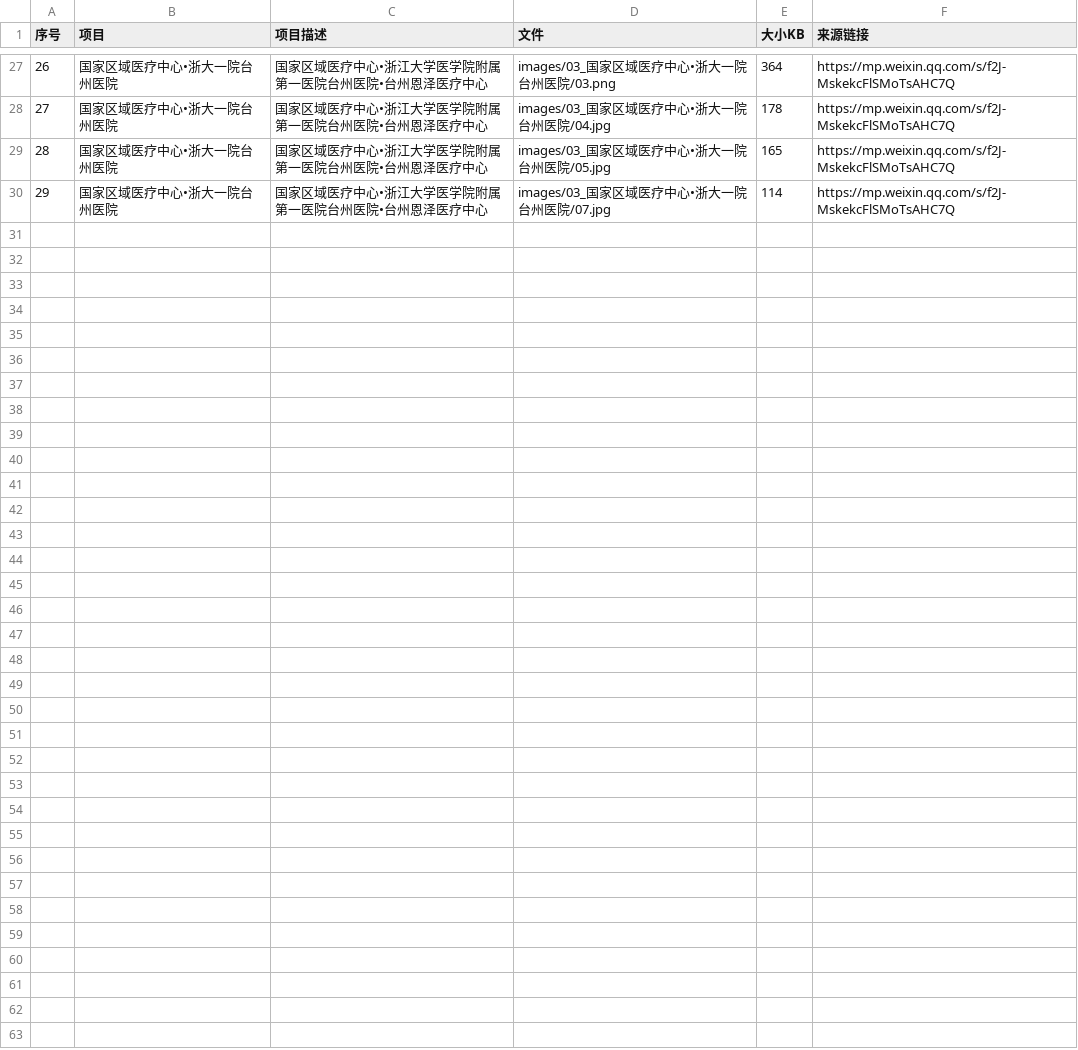
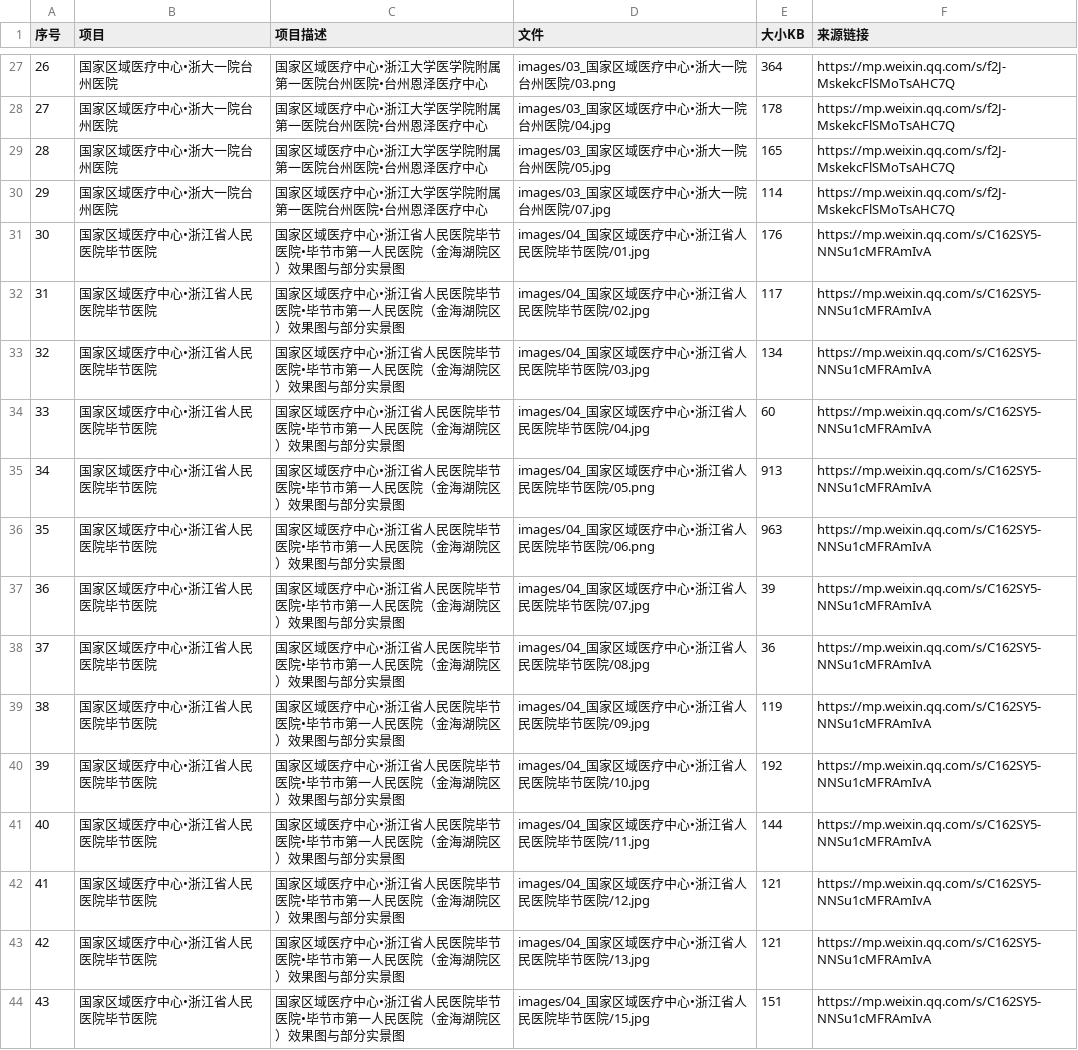
Before and after one commit to hszzhua2/hospital-project-archive, a CSV file: 医院项目档案库/档案库.csv, drawn as a sheet; only a part is shown, gaps mark what is left out; the diff names each change by its address in the sheet, - before the commit and + after, or states it on an @@ line.

Commit message:
新增项目04:浙江省人民医院毕节医院(毕节市第一人民医院金海湖院区)14图

```diff
--- a/医院项目档案库/档案库.csv
+++ b/医院项目档案库/档案库.csv
+row 31: 30 | 国家区域医疗中心•浙江省人民医院毕节医院 | 国家区域医疗中心•浙江省人民医院毕节医院•毕节市第一人民医院（金海湖院区）效果图与部分实景图 | images/04_国家区域医疗中心•浙江省人民医院毕节医院/01.jpg | 176 | https://mp.weixin.qq.com/s/C162SY5-NNSu1cMFRAmIvA
+row 32: 31 | 国家区域医疗中心•浙江省人民医院毕节医院 | 国家区域医疗中心•浙江省人民医院毕节医院•毕节市第一人民医院（金海湖院区）效果图与部分实景图 | images/04_国家区域医疗中心•浙江省人民医院毕节医院/02.jpg | 117 | https://mp.weixin.qq.com/s/C162SY5-NNSu1cMFRAmIvA
+row 33: 32 | 国家区域医疗中心•浙江省人民医院毕节医院 | 国家区域医疗中心•浙江省人民医院毕节医院•毕节市第一人民医院（金海湖院区）效果图与部分实景图 | images/04_国家区域医疗中心•浙江省人民医院毕节医院/03.jpg | 134 | https://mp.weixin.qq.com/s/C162SY5-NNSu1cMFRAmIvA
+row 34: 33 | 国家区域医疗中心•浙江省人民医院毕节医院 | 国家区域医疗中心•浙江省人民医院毕节医院•毕节市第一人民医院（金海湖院区）效果图与部分实景图 | images/04_国家区域医疗中心•浙江省人民医院毕节医院/04.jpg | 60 | https://mp.weixin.qq.com/s/C162SY5-NNSu1cMFRAmIvA
+row 35: 34 | 国家区域医疗中心•浙江省人民医院毕节医院 | 国家区域医疗中心•浙江省人民医院毕节医院•毕节市第一人民医院（金海湖院区）效果图与部分实景图 | images/04_国家区域医疗中心•浙江省人民医院毕节医院/05.png | 913 | https://mp.weixin.qq.com/s/C162SY5-NNSu1cMFRAmIvA
+row 36: 35 | 国家区域医疗中心•浙江省人民医院毕节医院 | 国家区域医疗中心•浙江省人民医院毕节医院•毕节市第一人民医院（金海湖院区）效果图与部分实景图 | images/04_国家区域医疗中心•浙江省人民医院毕节医院/06.png | 963 | https://mp.weixin.qq.com/s/C162SY5-NNSu1cMFRAmIvA
+row 37: 36 | 国家区域医疗中心•浙江省人民医院毕节医院 | 国家区域医疗中心•浙江省人民医院毕节医院•毕节市第一人民医院（金海湖院区）效果图与部分实景图 | images/04_国家区域医疗中心•浙江省人民医院毕节医院/07.jpg | 39 | https://mp.weixin.qq.com/s/C162SY5-NNSu1cMFRAmIvA
+row 38: 37 | 国家区域医疗中心•浙江省人民医院毕节医院 | 国家区域医疗中心•浙江省人民医院毕节医院•毕节市第一人民医院（金海湖院区）效果图与部分实景图 | images/04_国家区域医疗中心•浙江省人民医院毕节医院/08.jpg | 36 | https://mp.weixin.qq.com/s/C162SY5-NNSu1cMFRAmIvA
+row 39: 38 | 国家区域医疗中心•浙江省人民医院毕节医院 | 国家区域医疗中心•浙江省人民医院毕节医院•毕节市第一人民医院（金海湖院区）效果图与部分实景图 | images/04_国家区域医疗中心•浙江省人民医院毕节医院/09.jpg | 119 | https://mp.weixin.qq.com/s/C162SY5-NNSu1cMFRAmIvA
+row 40: 39 | 国家区域医疗中心•浙江省人民医院毕节医院 | 国家区域医疗中心•浙江省人民医院毕节医院•毕节市第一人民医院（金海湖院区）效果图与部分实景图 | images/04_国家区域医疗中心•浙江省人民医院毕节医院/10.jpg | 192 | https://mp.weixin.qq.com/s/C162SY5-NNSu1cMFRAmIvA
+row 41: 40 | 国家区域医疗中心•浙江省人民医院毕节医院 | 国家区域医疗中心•浙江省人民医院毕节医院•毕节市第一人民医院（金海湖院区）效果图与部分实景图 | images/04_国家区域医疗中心•浙江省人民医院毕节医院/11.jpg | 144 | https://mp.weixin.qq.com/s/C162SY5-NNSu1cMFRAmIvA
+row 42: 41 | 国家区域医疗中心•浙江省人民医院毕节医院 | 国家区域医疗中心•浙江省人民医院毕节医院•毕节市第一人民医院（金海湖院区）效果图与部分实景图 | images/04_国家区域医疗中心•浙江省人民医院毕节医院/12.jpg | 121 | https://mp.weixin.qq.com/s/C162SY5-NNSu1cMFRAmIvA
+row 43: 42 | 国家区域医疗中心•浙江省人民医院毕节医院 | 国家区域医疗中心•浙江省人民医院毕节医院•毕节市第一人民医院（金海湖院区）效果图与部分实景图 | images/04_国家区域医疗中心•浙江省人民医院毕节医院/13.jpg | 121 | https://mp.weixin.qq.com/s/C162SY5-NNSu1cMFRAmIvA
+row 44: 43 | 国家区域医疗中心•浙江省人民医院毕节医院 | 国家区域医疗中心•浙江省人民医院毕节医院•毕节市第一人民医院（金海湖院区）效果图与部分实景图 | images/04_国家区域医疗中心•浙江省人民医院毕节医院/15.jpg | 151 | https://mp.weixin.qq.com/s/C162SY5-NNSu1cMFRAmIvA
```
Also changed, not shown: 32 other files.
